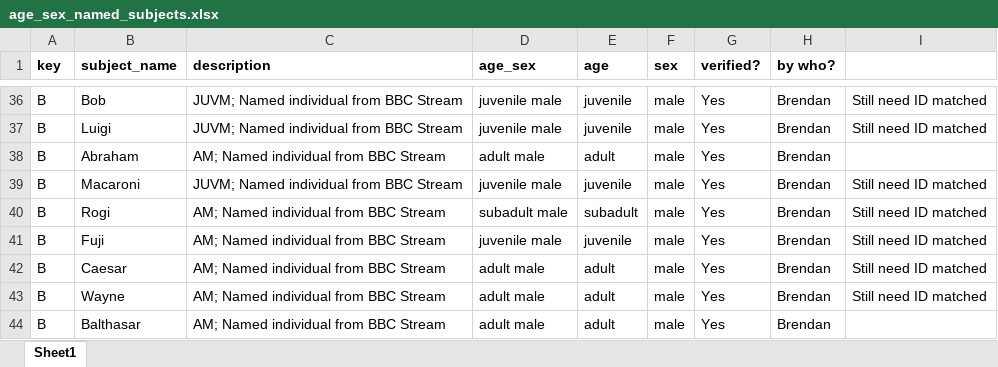
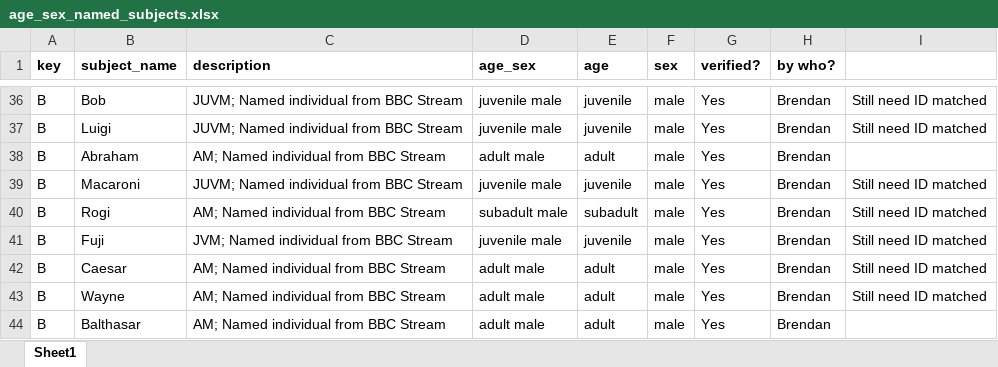
Before and after one commit to teressawesley/Capuchin_HC_foraging_efficiency_and_selectivity, an Excel workbook: raw_data/age_sex_named_subjects.xlsx, sheet Sheet1, drawn as a sheet; only a part is shown, gaps mark what is left out; values as stored, in another font and other column widths than the file's, no borders; the diff names each change by its address in the sheet, - before the commit and + after, or states it on an @@ line.

Commit message:
adding new data

```diff
--- a/raw_data/age_sex_named_subjects.xlsx (sheet Sheet1)
+++ b/raw_data/age_sex_named_subjects.xlsx (sheet Sheet1)
-C41 (description): AM; Named individual from BBC Stream
+C41 (description): JVM; Named individual from BBC Stream
```
Also changed, not shown: 7 other files.
